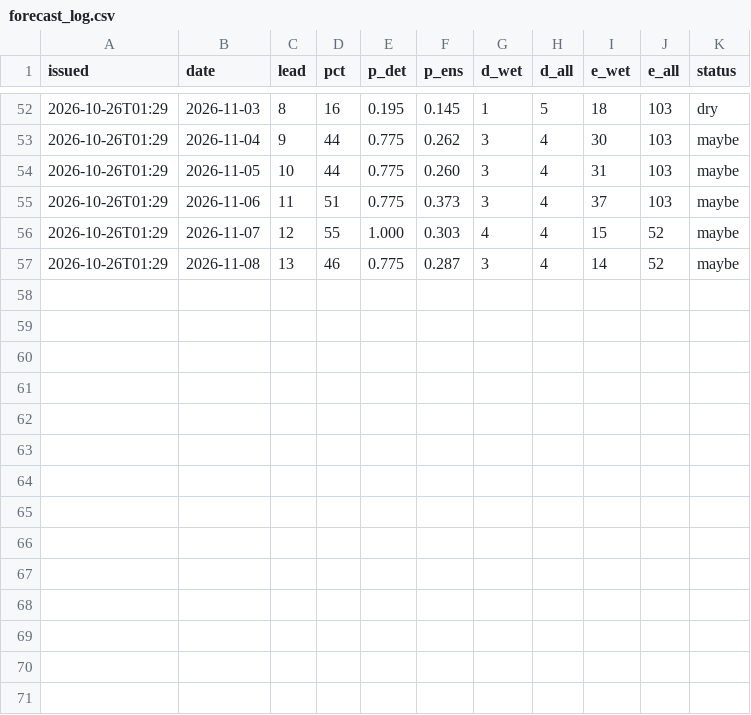
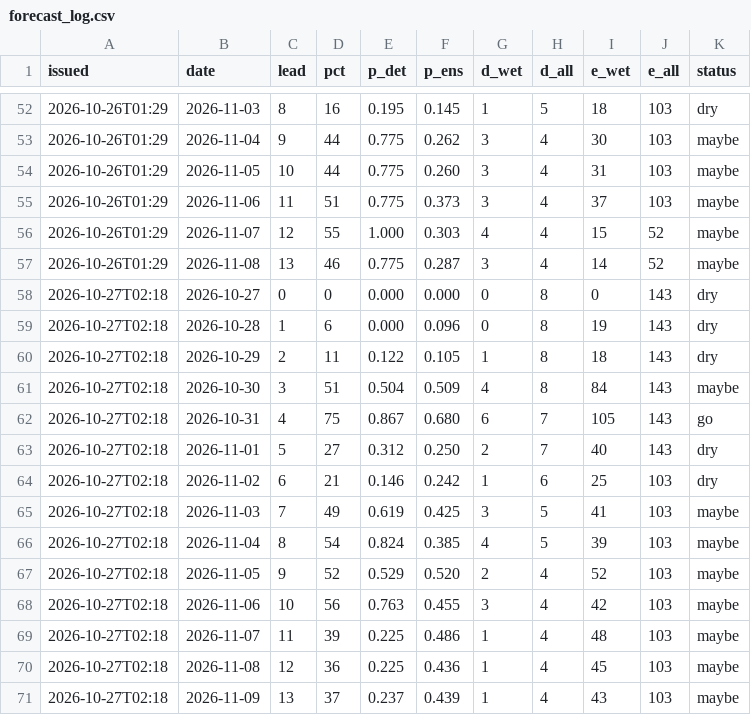
Before and after one commit to kilfaaa/drift, a CSV file: data/forecast_log.csv, drawn as a sheet; only a part is shown, gaps mark what is left out; the diff names each change by its address in the sheet, - before the commit and + after, or states it on an @@ line.

```diff
--- a/data/forecast_log.csv
+++ b/data/forecast_log.csv
+row 58: 2026-10-27T02:18 | 2026-10-27 | 0 | 0 | 0.000 | 0.000 | 0 | 8 | 0 | 143 | dry
+row 59: 2026-10-27T02:18 | 2026-10-28 | 1 | 6 | 0.000 | 0.096 | 0 | 8 | 19 | 143 | dry
+row 60: 2026-10-27T02:18 | 2026-10-29 | 2 | 11 | 0.122 | 0.105 | 1 | 8 | 18 | 143 | dry
+row 61: 2026-10-27T02:18 | 2026-10-30 | 3 | 51 | 0.504 | 0.509 | 4 | 8 | 84 | 143 | maybe
+row 62: 2026-10-27T02:18 | 2026-10-31 | 4 | 75 | 0.867 | 0.680 | 6 | 7 | 105 | 143 | go
+row 63: 2026-10-27T02:18 | 2026-11-01 | 5 | 27 | 0.312 | 0.250 | 2 | 7 | 40 | 143 | dry
+row 64: 2026-10-27T02:18 | 2026-11-02 | 6 | 21 | 0.146 | 0.242 | 1 | 6 | 25 | 103 | dry
+row 65: 2026-10-27T02:18 | 2026-11-03 | 7 | 49 | 0.619 | 0.425 | 3 | 5 | 41 | 103 | maybe
+row 66: 2026-10-27T02:18 | 2026-11-04 | 8 | 54 | 0.824 | 0.385 | 4 | 5 | 39 | 103 | maybe
+row 67: 2026-10-27T02:18 | 2026-11-05 | 9 | 52 | 0.529 | 0.520 | 2 | 4 | 52 | 103 | maybe
+row 68: 2026-10-27T02:18 | 2026-11-06 | 10 | 56 | 0.763 | 0.455 | 3 | 4 | 42 | 103 | maybe
+row 69: 2026-10-27T02:18 | 2026-11-07 | 11 | 39 | 0.225 | 0.486 | 1 | 4 | 48 | 103 | maybe
+row 70: 2026-10-27T02:18 | 2026-11-08 | 12 | 36 | 0.225 | 0.436 | 1 | 4 | 45 | 103 | maybe
+row 71: 2026-10-27T02:18 | 2026-11-09 | 13 | 37 | 0.237 | 0.439 | 1 | 4 | 43 | 103 | maybe
```
Also changed, not shown: 2 other files.
